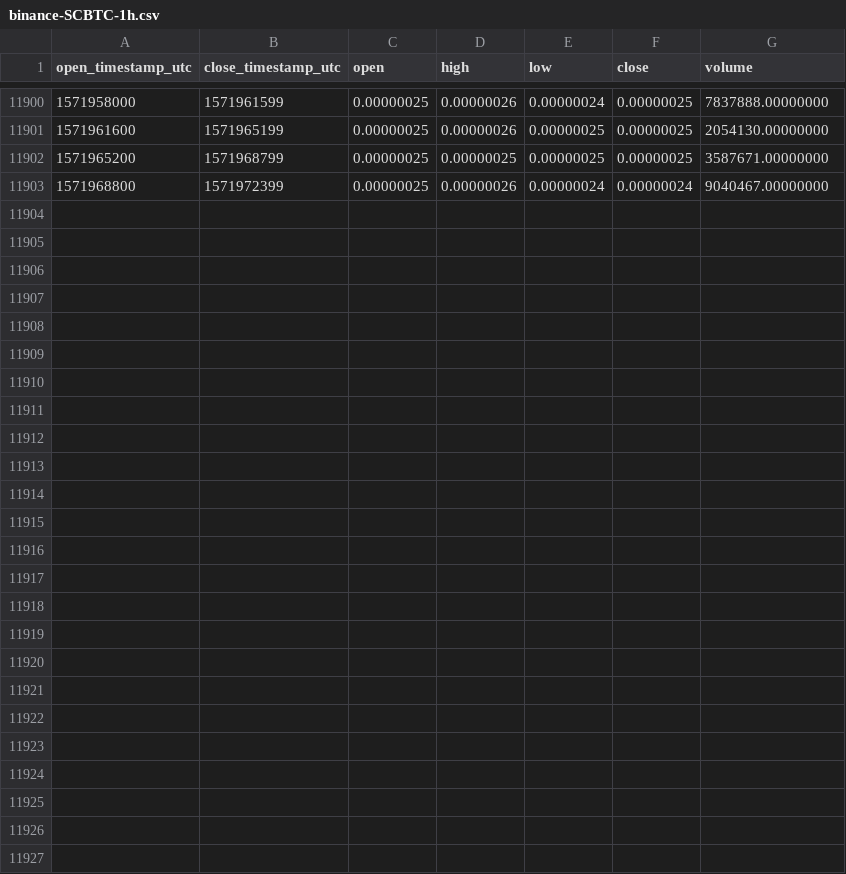
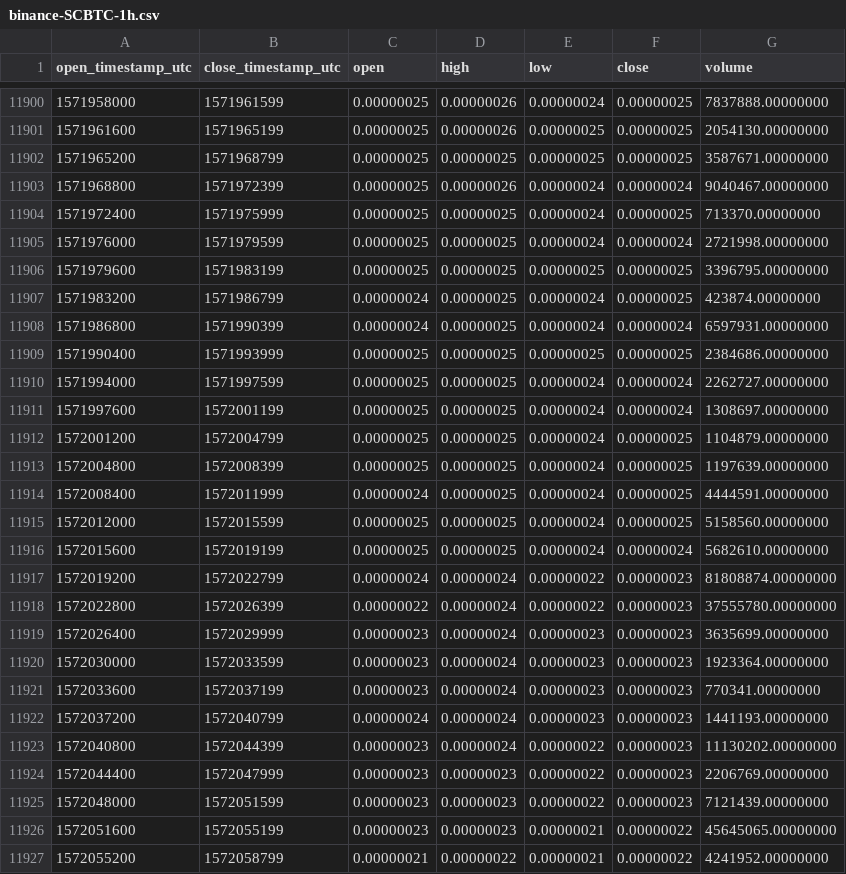
Before and after one commit to cryptobigbro/binance-SCBTC, a CSV file: binance-SCBTC-1h.csv, drawn as a sheet; only a part is shown, gaps mark what is left out.

Commit message:
Update OHLCV data.

```diff
--- a/binance-SCBTC-1h.csv
+++ b/binance-SCBTC-1h.csv
@@ -11903 +11903,25 @@ open_timestamp_utc,close_timestamp_utc,open,high,low,close,volume
 1571968800,1571972399,0.00000025,0.00000026,0.00000024,0.00000024,9040467.00000000
+1571972400,1571975999,0.00000025,0.00000025,0.00000024,0.00000025,713370.00000000
+1571976000,1571979599,0.00000025,0.00000025,0.00000024,0.00000024,2721998.00000000
+1571979600,1571983199,0.00000025,0.00000025,0.00000025,0.00000025,3396795.00000000
+1571983200,1571986799,0.00000024,0.00000025,0.00000024,0.00000025,423874.00000000
+1571986800,1571990399,0.00000024,0.00000025,0.00000024,0.00000024,6597931.00000000
+1571990400,1571993999,0.00000025,0.00000025,0.00000025,0.00000025,2384686.00000000
+1571994000,1571997599,0.00000025,0.00000025,0.00000024,0.00000024,2262727.00000000
+1571997600,1572001199,0.00000025,0.00000025,0.00000024,0.00000024,1308697.00000000
+1572001200,1572004799,0.00000025,0.00000025,0.00000024,0.00000025,1104879.00000000
+1572004800,1572008399,0.00000025,0.00000025,0.00000024,0.00000025,1197639.00000000
+1572008400,1572011999,0.00000024,0.00000025,0.00000024,0.00000025,4444591.00000000
+1572012000,1572015599,0.00000025,0.00000025,0.00000024,0.00000025,5158560.00000000
+1572015600,1572019199,0.00000025,0.00000025,0.00000024,0.00000024,5682610.00000000
+1572019200,1572022799,0.00000024,0.00000024,0.00000022,0.00000023,81808874.00000000
+1572022800,1572026399,0.00000022,0.00000024,0.00000022,0.00000023,37555780.00000000
+1572026400,1572029999,0.00000023,0.00000024,0.00000023,0.00000023,3635699.00000000
+1572030000,1572033599,0.00000023,0.00000024,0.00000023,0.00000023,1923364.00000000
+1572033600,1572037199,0.00000023,0.00000024,0.00000023,0.00000023,770341.00000000
+1572037200,1572040799,0.00000024,0.00000024,0.00000023,0.00000023,1441193.00000000
+1572040800,1572044399,0.00000023,0.00000024,0.00000022,0.00000023,11130202.00000000
+1572044400,1572047999,0.00000023,0.00000023,0.00000022,0.00000023,2206769.00000000
+1572048000,1572051599,0.00000023,0.00000023,0.00000022,0.00000023,7121439.00000000
+1572051600,1572055199,0.00000023,0.00000023,0.00000021,0.00000022,45645065.00000000
+1572055200,1572058799,0.00000021,0.00000022,0.00000021,0.00000022,4241952.00000000
```
Also changed, not shown: binance-SCBTC-1d.csv.
